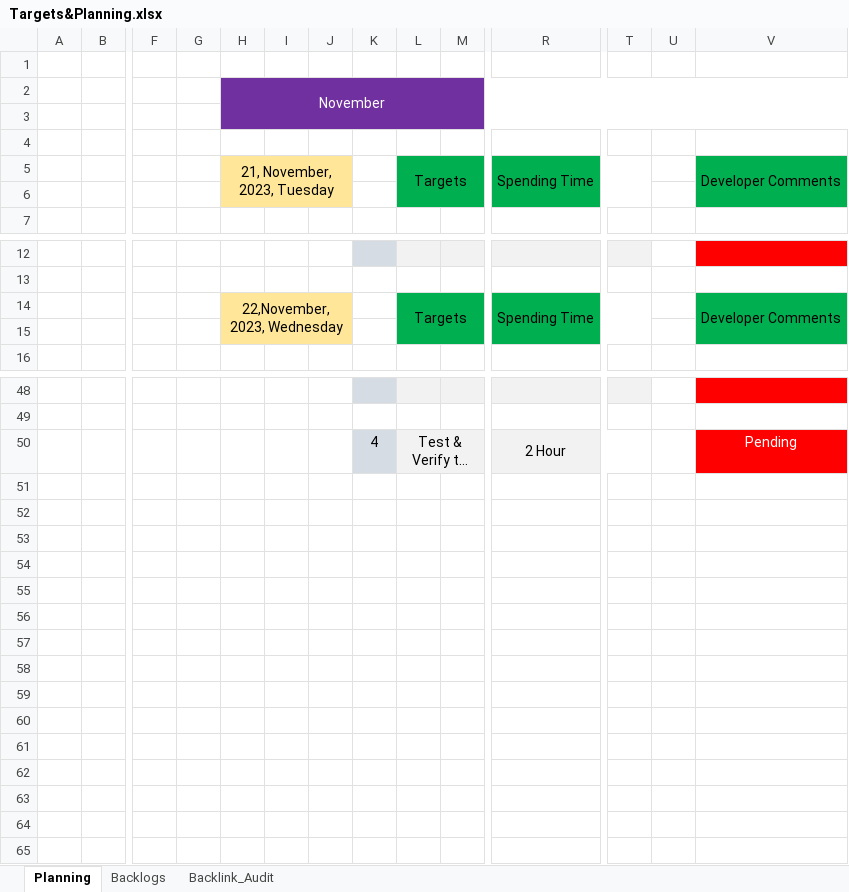
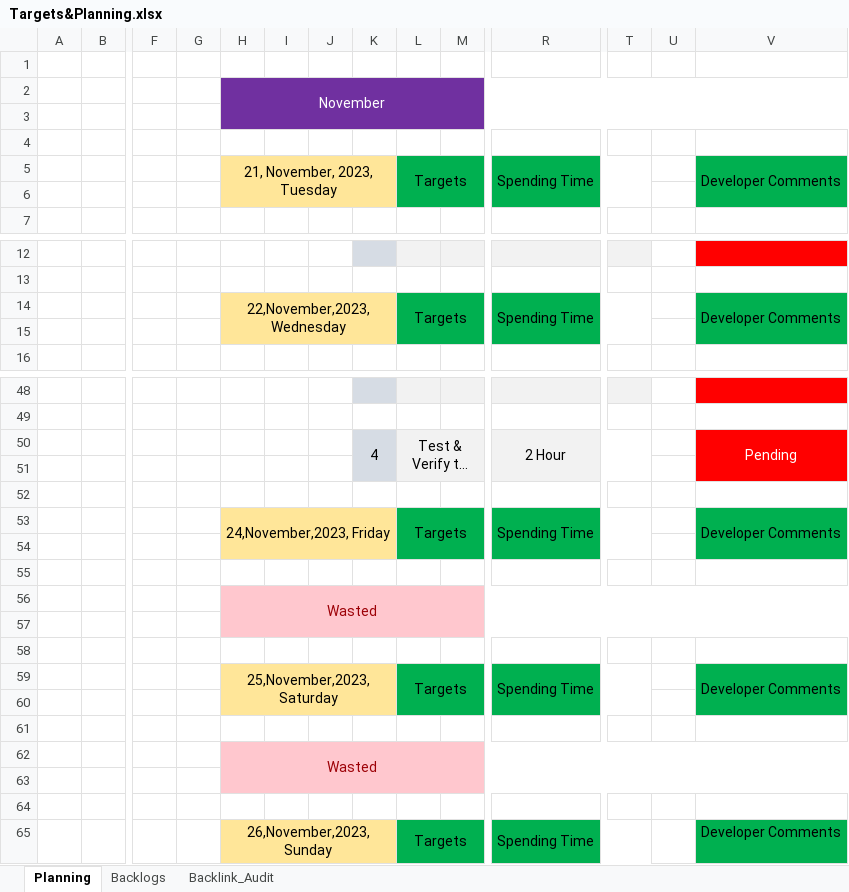
Before and after one commit to karunakarpatel-kp/blogPosts, an Excel workbook: Documents/Targets&Planning.xlsx, sheet Planning, drawn as a sheet; only a part is shown, gaps mark what is left out; long unchanged cells end in …; values as stored, in another font and other column widths than the file's, no borders; removed rows and columns are numbered as before the commit, all else as after; rows hold the shown columns only; the diff covers the shown part only; the diff names each change by its address in the sheet, - before the commit and + after, or states it on an @@ line.

Commit message:
Desktop updated planningPage

```diff
--- a/Documents/Targets&Planning.xlsx (sheet Planning)
+++ b/Documents/Targets&Planning.xlsx (sheet Planning)
-H5:J6 merged
+H5:K6 merged
-K5:K6 fill: none
+K5:K6 fill: #FFE699
-H14:J15 merged
+H14:K15 merged
-K14:K15 fill: none
+K14:K15 fill: #FFE699
+K50:K51 merged
+V50:V51 merged
+row 51: (empty)
+row 52: (empty)
+row 53:  |  |  |  | 24,November,2023, Friday |  |  |  | Targets |  | Spending Time |  |  | Developer Comments
+row 54: (empty)
+row 55: (empty)
+row 56:  |  |  |  | Wasted
+row 57: (empty)
+row 58: (empty)
+row 59:  |  |  |  | 25,November,2023, Saturday |  |  |  | Targets |  | Spending Time |  |  | Developer Comments
+row 60: (empty)
+row 61: (empty)
+row 62:  |  |  |  | Wasted
+row 63: (empty)
+row 64: (empty)
+row 65:  |  |  |  | 26,November,2023, Sunday |  |  |  | Targets |  | Spending Time |  |  | Developer Comments
```
Also changed, not shown: cell formats and merged cells elsewhere in this sheet.
